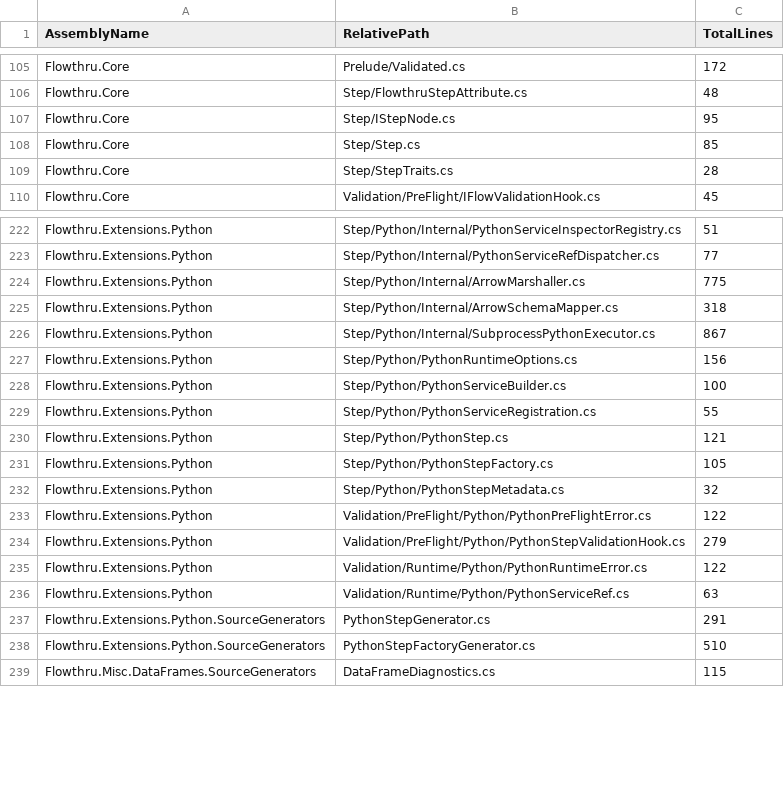
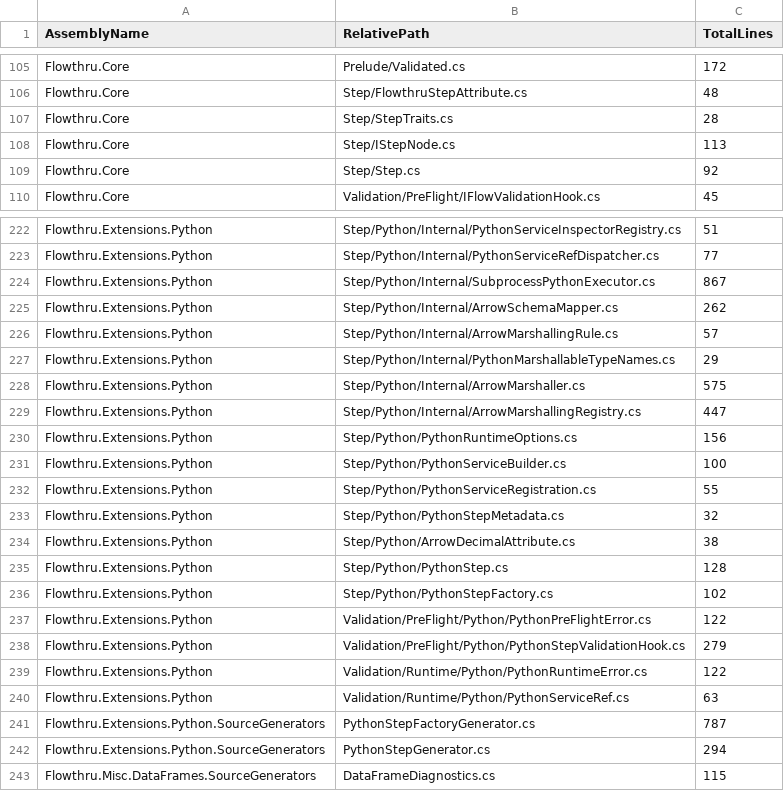
Before and after one commit to chaoticgoodcomputing/flowthru, a CSV file: examples/advanced/FlowthruCoverage/Data/_01_Raw/Datasets/src_inventory.csv, drawn as a sheet; only a part is shown, gaps mark what is left out; the diff covers the shown part only.

Commit message:
fix: resolve python node flow metadata issues

```diff
--- a/examples/advanced/FlowthruCoverage/Data/_01_Raw/Datasets/src_inventory.csv
+++ b/examples/advanced/FlowthruCoverage/Data/_01_Raw/Datasets/src_inventory.csv
@@ -106,5 +106,5 @@ Flowthru.Core,Prelude/Validated.cs,172
 Flowthru.Core,Step/FlowthruStepAttribute.cs,48
-Flowthru.Core,Step/IStepNode.cs,95
-Flowthru.Core,Step/Step.cs,85
 Flowthru.Core,Step/StepTraits.cs,28
+Flowthru.Core,Step/IStepNode.cs,113
+Flowthru.Core,Step/Step.cs,92
 Flowthru.Core,Validation/PreFlight/IFlowValidationHook.cs,45
@@ -223,5 +223,8 @@ Flowthru.Extensions.Python,Step/Python/Internal/PythonServiceInspectorRegistry.c
 Flowthru.Extensions.Python,Step/Python/Internal/PythonServiceRefDispatcher.cs,77
-Flowthru.Extensions.Python,Step/Python/Internal/ArrowMarshaller.cs,775
-Flowthru.Extensions.Python,Step/Python/Internal/ArrowSchemaMapper.cs,318
 Flowthru.Extensions.Python,Step/Python/Internal/SubprocessPythonExecutor.cs,867
+Flowthru.Extensions.Python,Step/Python/Internal/ArrowSchemaMapper.cs,262
+Flowthru.Extensions.Python,Step/Python/Internal/ArrowMarshallingRule.cs,57
+Flowthru.Extensions.Python,Step/Python/Internal/PythonMarshallableTypeNames.cs,29
+Flowthru.Extensions.Python,Step/Python/Internal/ArrowMarshaller.cs,575
+Flowthru.Extensions.Python,Step/Python/Internal/ArrowMarshallingRegistry.cs,447
 Flowthru.Extensions.Python,Step/Python/PythonRuntimeOptions.cs,156
@@ -229,5 +232,6 @@ Flowthru.Extensions.Python,Step/Python/PythonServiceBuilder.cs,100
 Flowthru.Extensions.Python,Step/Python/PythonServiceRegistration.cs,55
-Flowthru.Extensions.Python,Step/Python/PythonStep.cs,121
-Flowthru.Extensions.Python,Step/Python/PythonStepFactory.cs,105
 Flowthru.Extensions.Python,Step/Python/PythonStepMetadata.cs,32
+Flowthru.Extensions.Python,Step/Python/ArrowDecimalAttribute.cs,38
+Flowthru.Extensions.Python,Step/Python/PythonStep.cs,128
+Flowthru.Extensions.Python,Step/Python/PythonStepFactory.cs,102
 Flowthru.Extensions.Python,Validation/PreFlight/Python/PythonPreFlightError.cs,122
@@ -236,4 +240,4 @@ Flowthru.Extensions.Python,Validation/Runtime/Python/PythonRuntimeError.cs,122
 Flowthru.Extensions.Python,Validation/Runtime/Python/PythonServiceRef.cs,63
-Flowthru.Extensions.Python.SourceGenerators,PythonStepGenerator.cs,291
-Flowthru.Extensions.Python.SourceGenerators,PythonStepFactoryGenerator.cs,510
+Flowthru.Extensions.Python.SourceGenerators,PythonStepFactoryGenerator.cs,787
+Flowthru.Extensions.Python.SourceGenerators,PythonStepGenerator.cs,294
 Flowthru.Misc.DataFrames.SourceGenerators,DataFrameDiagnostics.cs,115
```
Also changed, not shown: 1 added row, 1 removed row and 1 edited cell elsewhere in this file, 49 other files.
